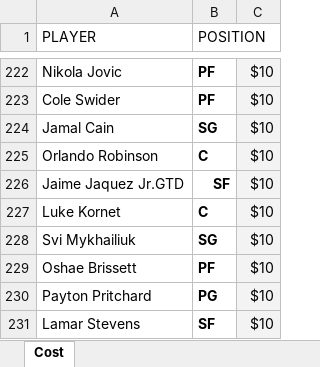
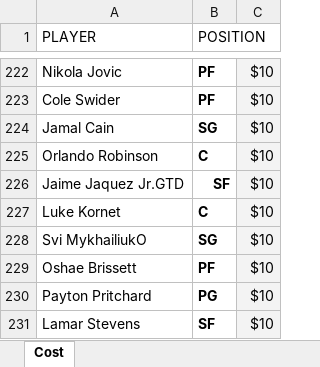
Before and after one commit to ZTFisme/Data-Sets, an Excel workbook: NBA_DFS_Cost_10_27.xlsx, sheet Cost, drawn as a sheet; only a part is shown, gaps mark what is left out; values as stored, in another font and other column widths than the file's, no borders; charts and pictures not drawn; the diff names each change by its address in the sheet, - before the commit and + after, or states it on an @@ line.

Commit message:
Add files via upload

```diff
--- a/NBA_DFS_Cost_10_27.xlsx (sheet Cost)
+++ b/NBA_DFS_Cost_10_27.xlsx (sheet Cost)
-A228 (PLAYER): Svi Mykhailiuk
+A228 (PLAYER): Svi MykhailiukO
```
Also changed, not shown: charts or pictures.
